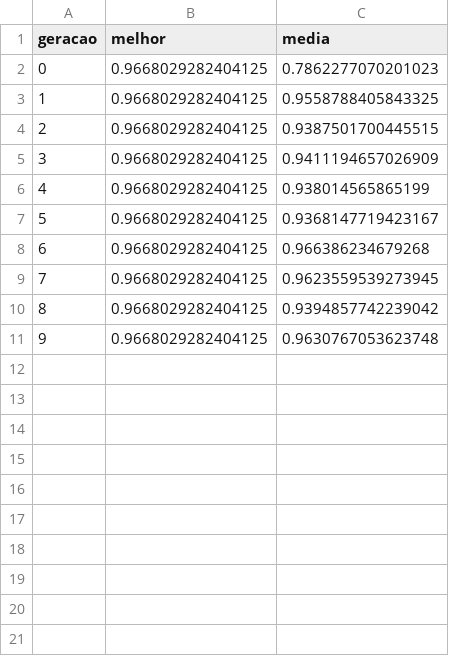
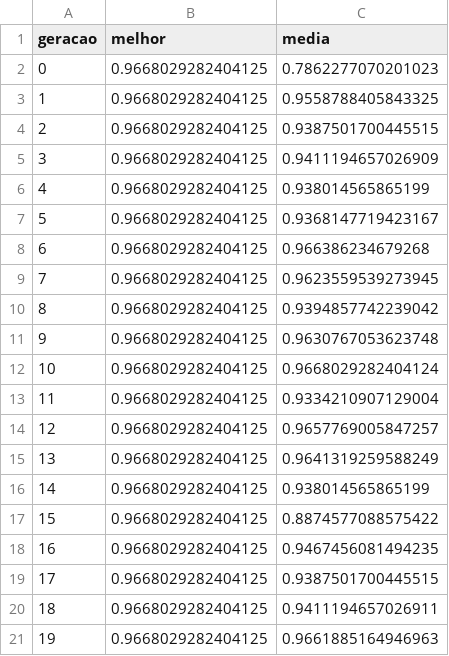
Before and after one commit to SamirGoes/tech-challenge-fiap-fase2, a CSV file: experiments/results/fitness_history_regressao_linear.csv, drawn as a sheet; the diff names each change by its address in the sheet, - before the commit and + after, or states it on an @@ line.

```diff
--- a/experiments/results/fitness_history_regressao_linear.csv
+++ b/experiments/results/fitness_history_regressao_linear.csv
+row 12: 10 | 0.9668029282404125 | 0.9668029282404124
+row 13: 11 | 0.9668029282404125 | 0.9334210907129004
+row 14: 12 | 0.9668029282404125 | 0.9657769005847257
+row 15: 13 | 0.9668029282404125 | 0.9641319259588249
+row 16: 14 | 0.9668029282404125 | 0.938014565865199
+row 17: 15 | 0.9668029282404125 | 0.8874577088575422
+row 18: 16 | 0.9668029282404125 | 0.9467456081494235
+row 19: 17 | 0.9668029282404125 | 0.9387501700445515
+row 20: 18 | 0.9668029282404125 | 0.9411194657026911
+row 21: 19 | 0.9668029282404125 | 0.9661885164946963
```
Also changed, not shown: experiments/results/fitness_history_random_forest.csv, experiments/results/fitness_history_regressao_logistica.csv, 5 other files.
